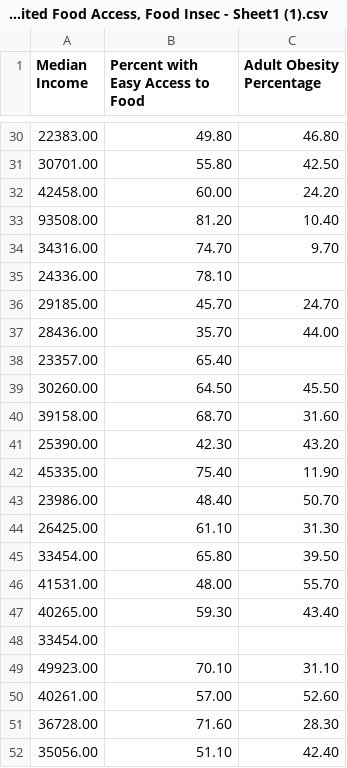
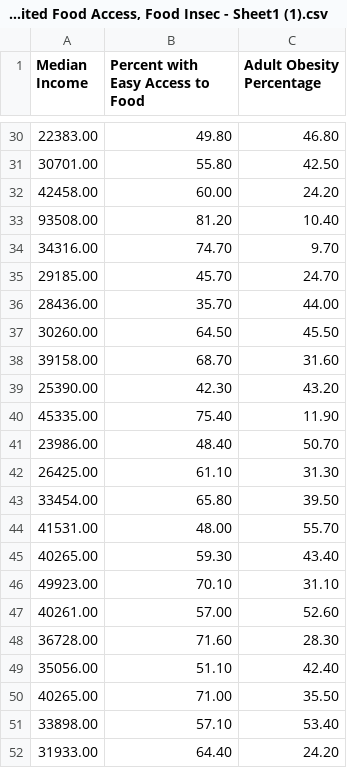
Before and after one commit to pgrzyby/altREU, a CSV file: Mediate - Diabetes Rate, Limited Food Access, Food Insec - Sheet1 (1).csv, drawn as a sheet; only a part is shown, gaps mark what is left out; the shorter side is filled out with more unchanged rows; the diff names each change by its address in the sheet, - before the commit and + after, or states it on an @@ line.

Commit message:
Update Mediate - Diabetes Rate, Limited Food Access, Food Insec - Sheet1 (1).csv

```diff
--- a/Mediate - Diabetes Rate, Limited Food Access, Food Insec - Sheet1 (1).csv
+++ b/Mediate - Diabetes Rate, Limited Food Access, Food Insec - Sheet1 (1).csv
-row 35: 24336.00 | 78.10
-row 38: 23357.00 | 65.40
-row 48: 33454.00
```
